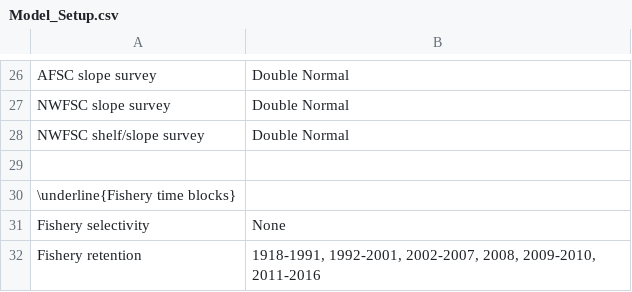
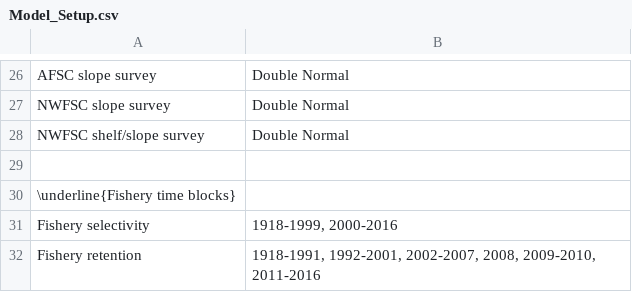
Before and after one commit to CWetzel/POP_2017, a CSV file: txt_files/Model_Setup.csv, drawn as a sheet; only a part is shown, gaps mark what is left out.

Commit message:
Change to time-series table
Removed the projection years because the do not match the decision tables exactly when catch is fixed in the forecast file.

```diff
--- a/txt_files/Model_Setup.csv
+++ b/txt_files/Model_Setup.csv
@@ -30,3 +30,3 @@ NWFSC shelf/slope survey,Double Normal
 \underline{Fishery time blocks},
-Fishery selectivity,None
+Fishery selectivity,"1918-1999, 2000-2016"
 Fishery retention,"1918-1991, 1992-2001, 2002-2007, 2008, 2009-2010, 2011-2016"
```
Also changed, not shown: 4 other files.
